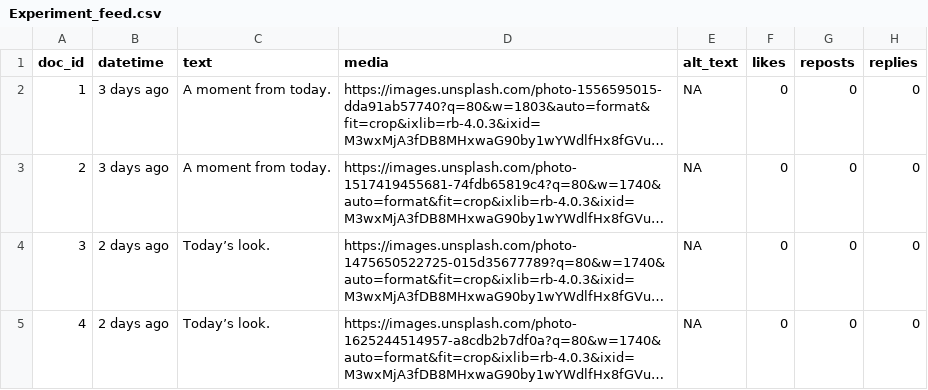
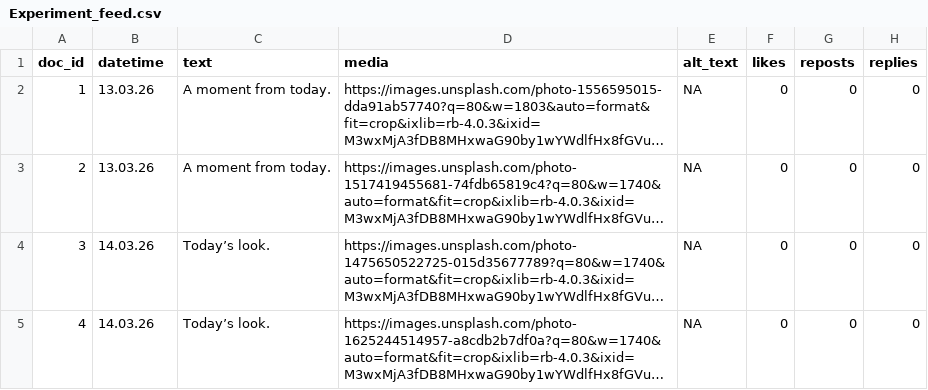
Before and after one commit to EagerBeaverPhD/BodySpeaks, a CSV file: Experiment_feed.csv, drawn as a sheet; only a part is shown; long unchanged cells end in …; the diff names each change by its address in the sheet, - before the commit and + after, or states it on an @@ line.

Commit message:
Update Experiment_feed.csv

```diff
--- a/Experiment_feed.csv
+++ b/Experiment_feed.csv
-B2:B3 (datetime): 3 days ago
+B2:B3 (datetime): 13.03.26
-B4:B5 (datetime): 2 days ago
+B4:B5 (datetime): 14.03.26
```
